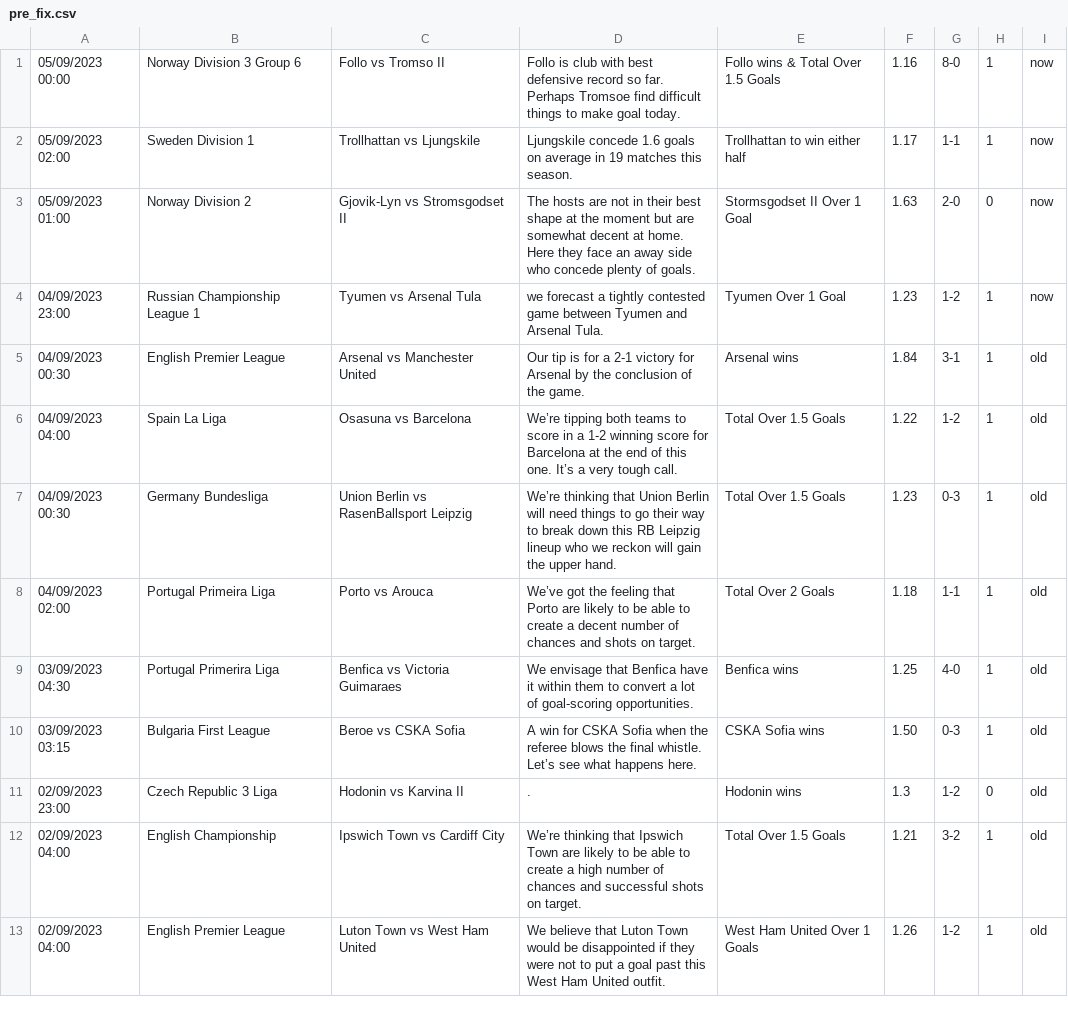
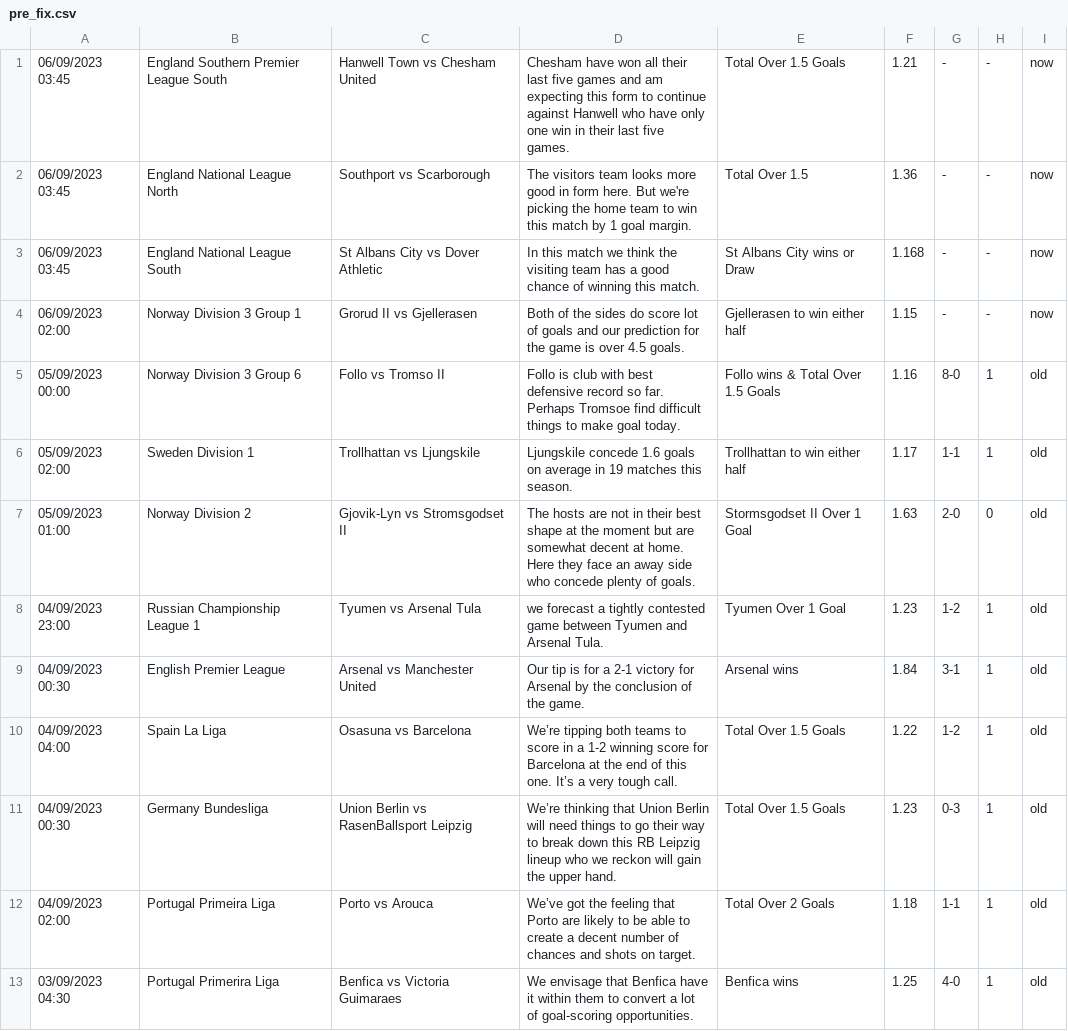
Before and after one commit to htetmyet/footytips, a CSV file: pre_fix.csv, drawn as a sheet; only a part is shown; the shorter side is filled out with more unchanged rows.

```diff
--- a/pre_fix.csv
+++ b/pre_fix.csv
@@ -1,5 +1,9 @@
-05/09/2023 00:00,Norway Division 3 Group 6,Follo vs Tromso II,Follo is club with best defensive record so far. Perhaps Tromsoe find difficult things to make goal today.,Follo wins & Total Over 1.5 Goals,1.16,8-0,1,now
-05/09/2023 02:00,Sweden Division 1,Trollhattan vs Ljungskile,Ljungskile concede 1.6 goals on average in 19 matches this season.,Trollhattan to win either half,1.17,1-1,1,now
-05/09/2023 01:00,Norway Division 2,Gjovik-Lyn vs Stromsgodset II,The hosts are not in their best shape at the moment but are somewhat decent at home. Here they face an away side who concede plenty of goals.,Stormsgodset II Over 1 Goal,1.63,2-0,0,now
-04/09/2023 23:00,Russian Championship League 1,Tyumen vs Arsenal Tula,we forecast a tightly contested game between Tyumen and Arsenal Tula.,Tyumen Over 1 Goal,1.23,1-2,1,now
+06/09/2023 03:45,England Southern Premier League South,Hanwell Town vs Chesham United,Chesham have won all their last five games and am expecting this form to continue against Hanwell who have only one win in their last five games.,Total Over 1.5 Goals,1.21,-,-,now
+06/09/2023 03:45,England National League North,Southport vs Scarborough,The visitors team looks more good in form here. But we're picking the home team to win this match by 1 goal margin.,Total Over 1.5,1.36,-,-,now
+06/09/2023 03:45,England National League South,St Albans City vs Dover Athletic,In this match we think the visiting team has a good chance of winning this match.,St Albans City wins or Draw,1.168,-,-,now
+06/09/2023 02:00,Norway Division 3 Group 1,Grorud II vs Gjellerasen,Both of the sides do score lot of goals and our prediction for the game is over 4.5 goals.,Gjellerasen to win either half,1.15,-,-,now
+05/09/2023 00:00,Norway Division 3 Group 6,Follo vs Tromso II,Follo is club with best defensive record so far. Perhaps Tromsoe find difficult things to make goal today.,Follo wins & Total Over 1.5 Goals,1.16,8-0,1,old
+05/09/2023 02:00,Sweden Division 1,Trollhattan vs Ljungskile,Ljungskile concede 1.6 goals on average in 19 matches this season.,Trollhattan to win either half,1.17,1-1,1,old
+05/09/2023 01:00,Norway Division 2,Gjovik-Lyn vs Stromsgodset II,The hosts are not in their best shape at the moment but are somewhat decent at home. Here they face an away side who concede plenty of goals.,Stormsgodset II Over 1 Goal,1.63,2-0,0,old
+04/09/2023 23:00,Russian Championship League 1,Tyumen vs Arsenal Tula,we forecast a tightly contested game between Tyumen and Arsenal Tula.,Tyumen Over 1 Goal,1.23,1-2,1,old
 04/09/2023 00:30,English Premier League,Arsenal vs Manchester United,Our tip is for a 2-1 victory for Arsenal by the conclusion of the game.,Arsenal wins,1.84,3-1,1,old
```
Also changed, not shown: free_fix.csv.
